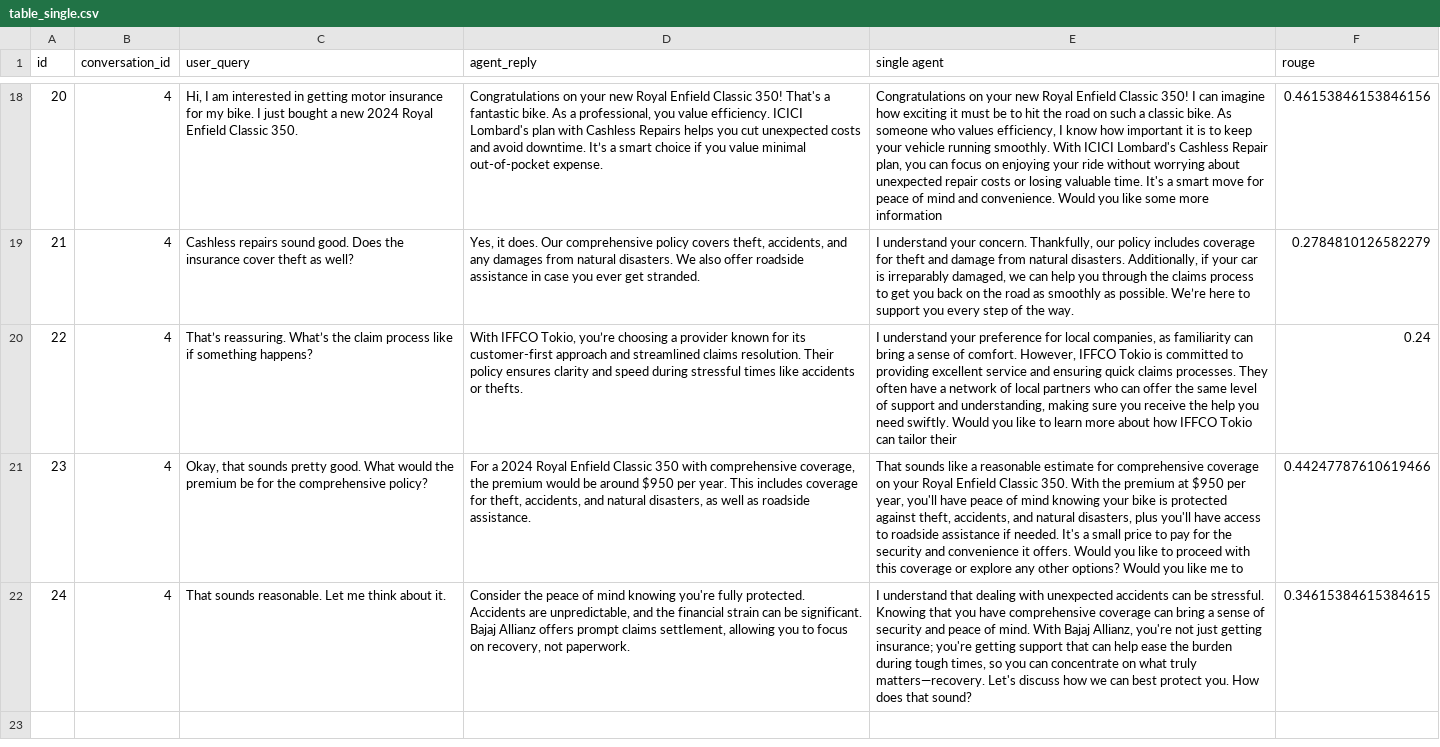
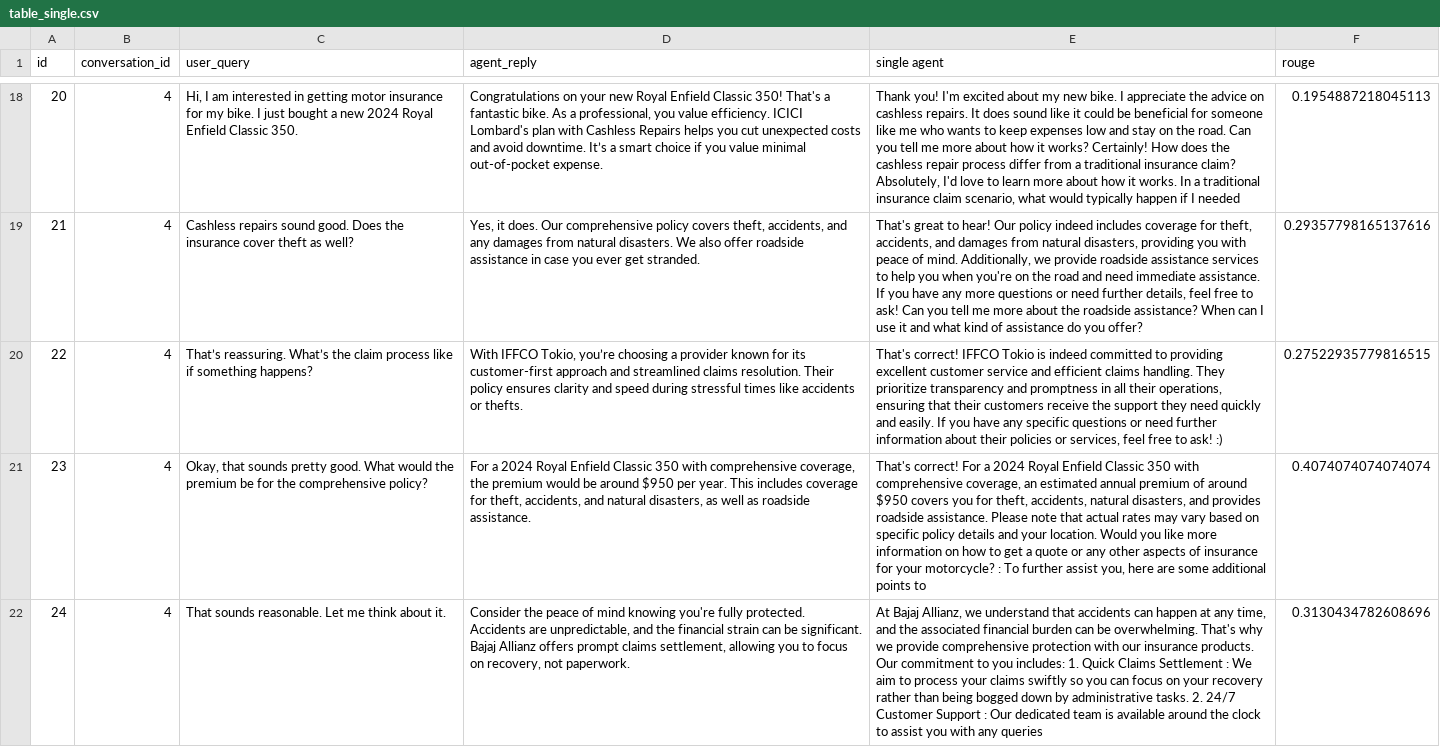
Before and after one commit to niladrighosh03/Dataset-Testing, a CSV file: dataset2/single/table_single.csv, drawn as a sheet; only a part is shown, gaps mark what is left out; the diff covers the shown part only; the diff names each change by its address in the sheet, - before the commit and + after, or states it on an @@ line.

```diff
--- a/dataset2/single/table_single.csv
+++ b/dataset2/single/table_single.csv
-E18 (single agent): Congratulations on your new Royal Enfield Classic 350! I can imagine how exciting it must be to hit the road on such a classic bike. As someone who values efficiency, I know how important it is to keep your vehicle running smoothly. With ICICI Lombard's Cashless Repair plan, you can focus on enjoying your ride without worrying about unexpected repair costs or losing valuable time. It's a smart move for peace of mind and convenience. Would you like some more information
+E18 (single agent): Thank you! I'm excited about my new bike. I appreciate the advice on cashless repairs. It does sound like it could be beneficial for someone like me who wants to keep expenses low and stay on the road. Can you tell me more about how it works? Certainly! How does the cashless repair process differ from a traditional insurance claim? Absolutely, I'd love to learn more about how it works. In a traditional insurance claim scenario, what would typically happen if I needed
-F18 (rouge): 0.46153846153846156
+F18 (rouge): 0.1954887218045113
-E19 (single agent): I understand your concern. Thankfully, our policy includes coverage for theft and damage from natural disasters. Additionally, if your car is irreparably damaged, we can help you through the claims process to get you back on the road as smoothly as possible. We’re here to support you every step of the way.
+E19 (single agent): That's great to hear! Our policy indeed includes coverage for theft, accidents, and damages from natural disasters, providing you with peace of mind. Additionally, we provide roadside assistance services to help you when you're on the road and need immediate assistance. If you have any more questions or need further details, feel free to ask! Can you tell me more about the roadside assistance? When can I use it and what kind of assistance do you offer?
-F19 (rouge): 0.2784810126582279
+F19 (rouge): 0.29357798165137616
-E20 (single agent): I understand your preference for local companies, as familiarity can bring a sense of comfort. However, IFFCO Tokio is committed to providing excellent service and ensuring quick claims processes. They often have a network of local partners who can offer the same level of support and understanding, making sure you receive the help you need swiftly. Would you like to learn more about how IFFCO Tokio can tailor their
+E20 (single agent): That's correct! IFFCO Tokio is indeed committed to providing excellent customer service and efficient claims handling. They prioritize transparency and promptness in all their operations, ensuring that their customers receive the support they need quickly and easily. If you have any specific questions or need further information about their policies or services, feel free to ask! :)
-F20 (rouge): 0.24
+F20 (rouge): 0.27522935779816515
-E21 (single agent): That sounds like a reasonable estimate for comprehensive coverage on your Royal Enfield Classic 350. With the premium at $950 per year, you'll have peace of mind knowing your bike is protected against theft, accidents, and natural disasters, plus you'll have access to roadside assistance if needed. It's a small price to pay for the security and convenience it offers. Would you like to proceed with this coverage or explore any other options? Would you like me to
+E21 (single agent): That's correct! For a 2024 Royal Enfield Classic 350 with comprehensive coverage, an estimated annual premium of around $950 covers you for theft, accidents, natural disasters, and provides roadside assistance. Please note that actual rates may vary based on specific policy details and your location. Would you like more information on how to get a quote or any other aspects of insurance for your motorcycle? : To further assist you, here are some additional points to
-F21 (rouge): 0.44247787610619466
+F21 (rouge): 0.4074074074074074
-E22 (single agent): I understand that dealing with unexpected accidents can be stressful. Knowing that you have comprehensive coverage can bring a sense of security and peace of mind. With Bajaj Allianz, you're not just getting insurance; you're getting support that can help ease the burden during tough times, so you can concentrate on what truly matters—recovery. Let's discuss how we can best protect you. How does that sound?
+E22 (single agent): At Bajaj Allianz, we understand that accidents can happen at any time, and the associated financial burden can be overwhelming. That's why we provide comprehensive protection with our insurance products. Our commitment to you includes: 1. Quick Claims Settlement : We aim to process your claims swiftly so you can focus on your recovery rather than being bogged down by administrative tasks. 2. 24/7 Customer Support : Our dedicated team is available around the clock to assist you with any queries
-F22 (rouge): 0.34615384615384615
+F22 (rouge): 0.3130434782608696
```
Also changed, not shown: 32 edited cells elsewhere in this file, 7 other files.
